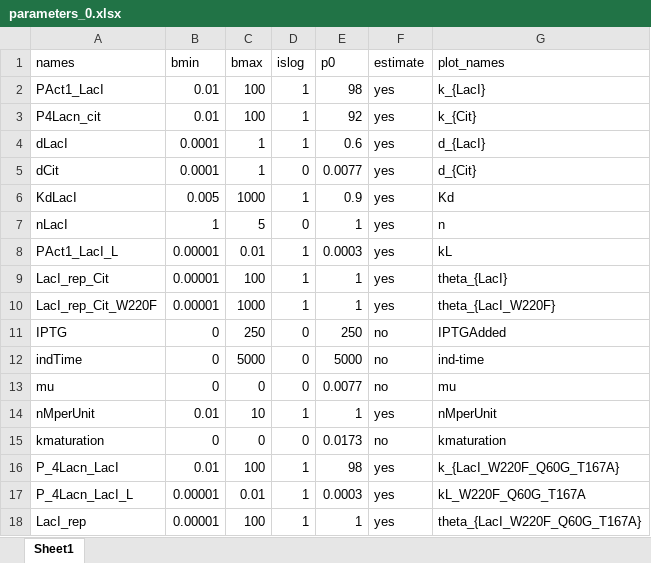
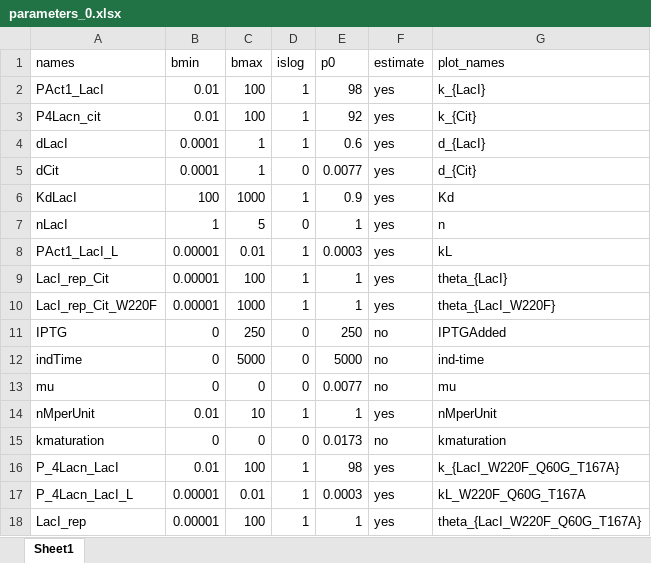
Before and after one commit to ClaudioBroger/Master, an Excel workbook: Master_Thesis/LacI/code/model/parameters_0.xlsx, sheet Sheet1, drawn as a sheet; values as stored, in another font and other column widths than the file's, no borders; the diff names each change by its address in the sheet, - before the commit and + after, or states it on an @@ line.

Commit message:
Changes per January 10th second push (LacI model 3 circuits)

```diff
--- a/Master_Thesis/LacI/code/model/parameters_0.xlsx (sheet Sheet1)
+++ b/Master_Thesis/LacI/code/model/parameters_0.xlsx (sheet Sheet1)
-B6 (bmin): 0.005
+B6 (bmin): 100
```
Also changed, not shown: 14 other files.
